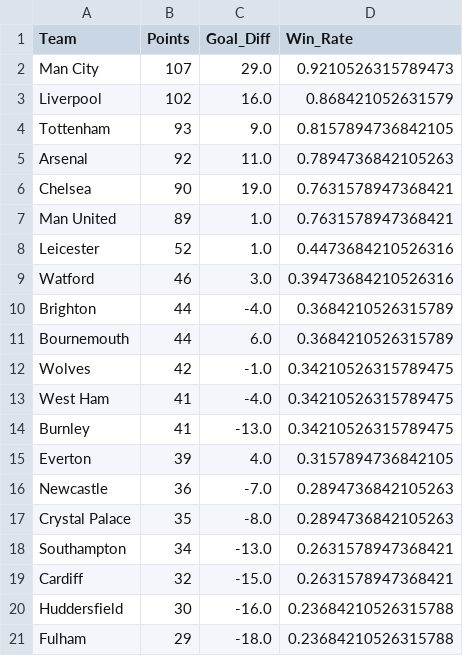
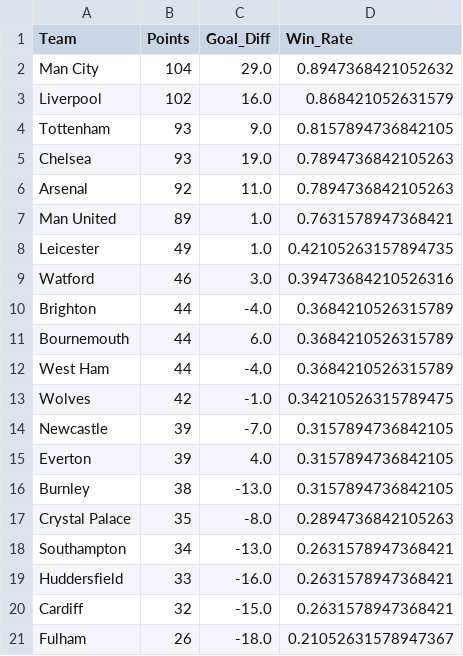
Before and after one commit to woongbinchoi/English-Premier-League-Prediction, a CSV file: data/statistics/prediction_ranking.csv, drawn as a sheet.

```diff
--- a/data/statistics/prediction_ranking.csv
+++ b/data/statistics/prediction_ranking.csv
@@ -1,9 +1,9 @@
 Team,Points,Goal_Diff,Win_Rate
-Man City,107,29.0,0.9210526315789473
+Man City,104,29.0,0.8947368421052632
 Liverpool,102,16.0,0.868421052631579
 Tottenham,93,9.0,0.8157894736842105
+Chelsea,93,19.0,0.7894736842105263
 Arsenal,92,11.0,0.7894736842105263
-Chelsea,90,19.0,0.7631578947368421
 Man United,89,1.0,0.7631578947368421
-Leicester,52,1.0,0.4473684210526316
+Leicester,49,1.0,0.42105263157894735
 Watford,46,3.0,0.39473684210526316
@@ -11,11 +11,11 @@ Brighton,44,-4.0,0.3684210526315789
 Bournemouth,44,6.0,0.3684210526315789
+West Ham,44,-4.0,0.3684210526315789
 Wolves,42,-1.0,0.34210526315789475
-West Ham,41,-4.0,0.34210526315789475
-Burnley,41,-13.0,0.34210526315789475
+Newcastle,39,-7.0,0.3157894736842105
 Everton,39,4.0,0.3157894736842105
-Newcastle,36,-7.0,0.2894736842105263
+Burnley,38,-13.0,0.3157894736842105
 Crystal Palace,35,-8.0,0.2894736842105263
 Southampton,34,-13.0,0.2631578947368421
+Huddersfield,33,-16.0,0.2631578947368421
 Cardiff,32,-15.0,0.2631578947368421
-Huddersfield,30,-16.0,0.23684210526315788
-Fulham,29,-18.0,0.23684210526315788
+Fulham,26,-18.0,0.21052631578947367
```
Also changed, not shown: data/cleaned/2018-2019.csv, data/raw_cleaned/2018-2019.csv, 6 other files.
